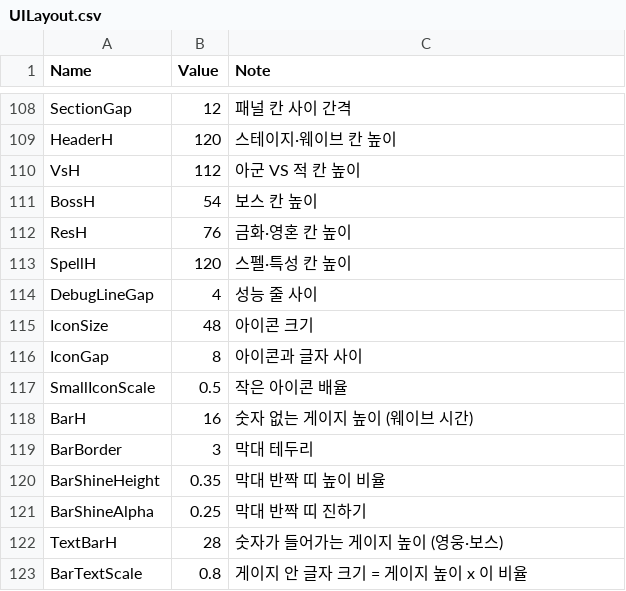
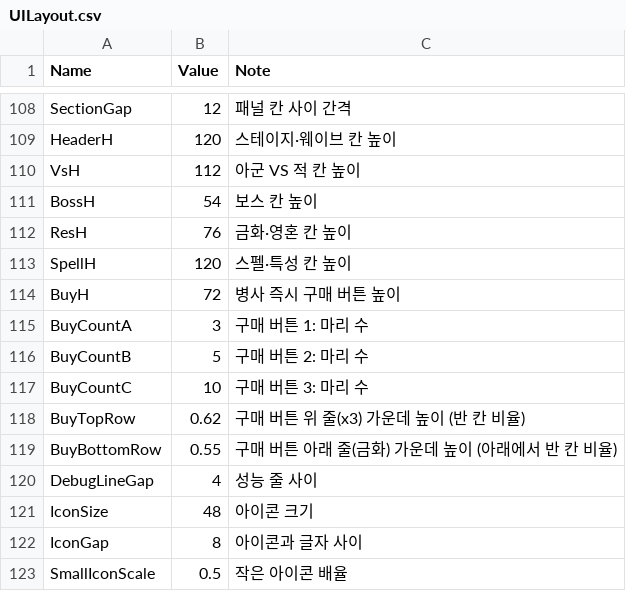
Before and after one commit to YooJaeJun/YJJWave, a CSV file: Content/YJJWave/Data/UILayout.csv, drawn as a sheet; only a part is shown, gaps mark what is left out; the shorter side is filled out with more unchanged rows; the diff names each change by its address in the sheet, - before the commit and + after, or states it on an @@ line.

```diff
--- a/Content/YJJWave/Data/UILayout.csv
+++ b/Content/YJJWave/Data/UILayout.csv
+row 114: BuyH | 72 | 병사 즉시 구매 버튼 높이
+row 115: BuyCountA | 3 | 구매 버튼 1: 마리 수
+row 116: BuyCountB | 5 | 구매 버튼 2: 마리 수
+row 117: BuyCountC | 10 | 구매 버튼 3: 마리 수
+row 118: BuyTopRow | 0.62 | 구매 버튼 위 줄(x3) 가운데 높이 (반 칸 비율)
+row 119: BuyBottomRow | 0.55 | 구매 버튼 아래 줄(금화) 가운데 높이 (아래에서 반 칸 비율)
```
Also changed, not shown: Content/YJJWave/Data/Buildings.csv, Content/YJJWave/Data/Localization.csv, 12 other files.
